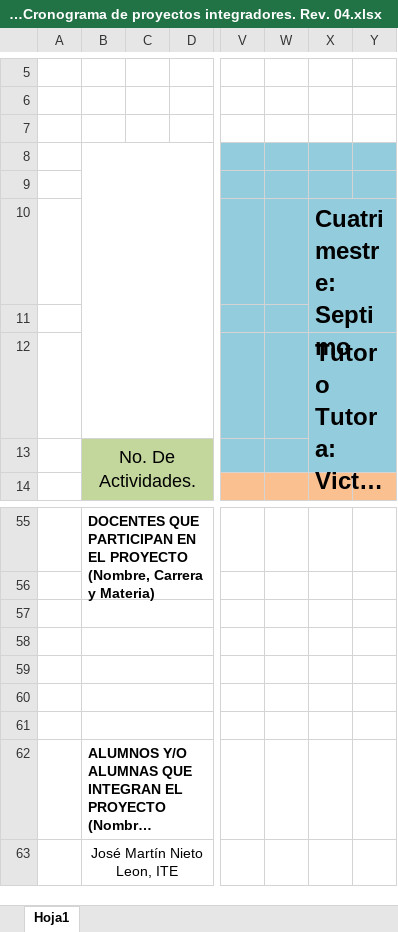
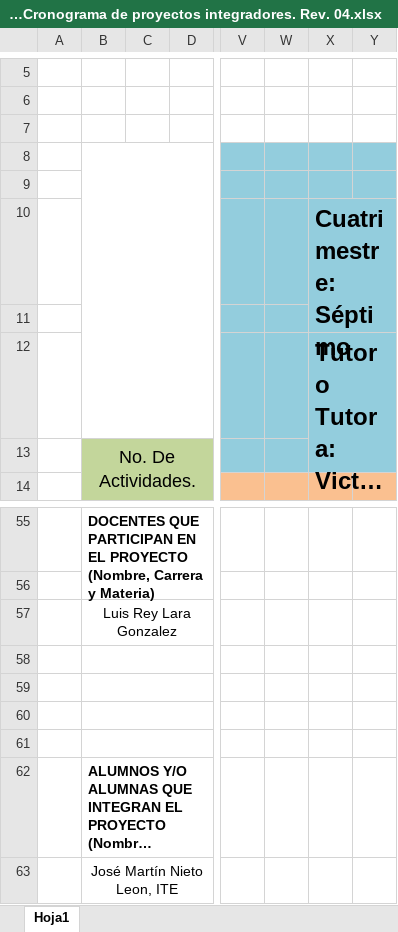
Before and after one commit to Elias-ZZZ/Integrador, an Excel workbook: CE-RG-27. Cronograma de proyectos integradores. Rev. 04.xlsx, sheet Hoja1, drawn as a sheet; only a part is shown, gaps mark what is left out; long unchanged cells end in …; values as stored, in another font and other column widths than the file's, no borders; charts and pictures not drawn; the diff names each change by its address in the sheet, - before the commit and + after, or states it on an @@ line.

Commit message:
Cronograma

```diff
--- a/CE-RG-27. Cronograma de proyectos integradores. Rev. 04.xlsx (sheet Hoja1)
+++ b/CE-RG-27. Cronograma de proyectos integradores. Rev. 04.xlsx (sheet Hoja1)
-X10: Cuatrimestre: Septimo
+X10: Cuatrimestre: Séptimo
-B57: (empty)
+B57: Luis Rey Lara Gonzalez
```
